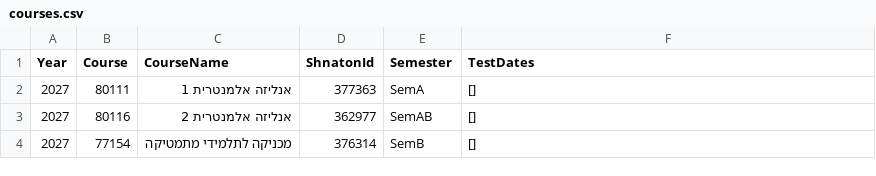
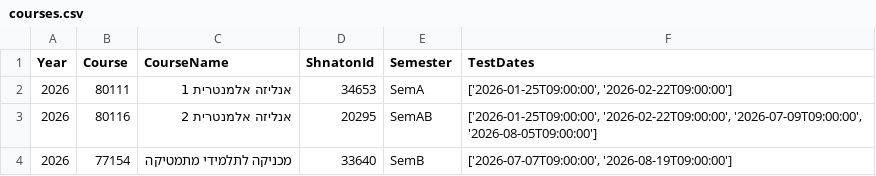
Before and after one commit to blue-gg1/chat-logo-gen, a CSV file: courses.csv, drawn as a sheet.

Commit message:
no tests dates for 2027 yet lamo

```diff
--- a/courses.csv
+++ b/courses.csv
@@ -1,4 +1,4 @@
 Year,Course,CourseName,ShnatonId,Semester,TestDates
-2027,80111,אנליזה אלמנטרית 1,377363,SemA,[]
-2027,80116,אנליזה אלמנטרית 2,362977,SemAB,[]
-2027,77154,מכניקה לתלמידי מתמטיקה,376314,SemB,[]
+2026,80111,אנליזה אלמנטרית 1,34653,SemA,"['2026-01-25T09:00:00', '2026-02-22T09:00:00']"
+2026,80116,אנליזה אלמנטרית 2,20295,SemAB,"['2026-01-25T09:00:00', '2026-02-22T09:00:00', '2026-07-09T09:00:00', '2026-08-05T09:00:00']"
+2026,77154,מכניקה לתלמידי מתמטיקה,33640,SemB,"['2026-07-07T09:00:00', '2026-08-19T09:00:00']"
```
Also changed, not shown: 1 other file.
